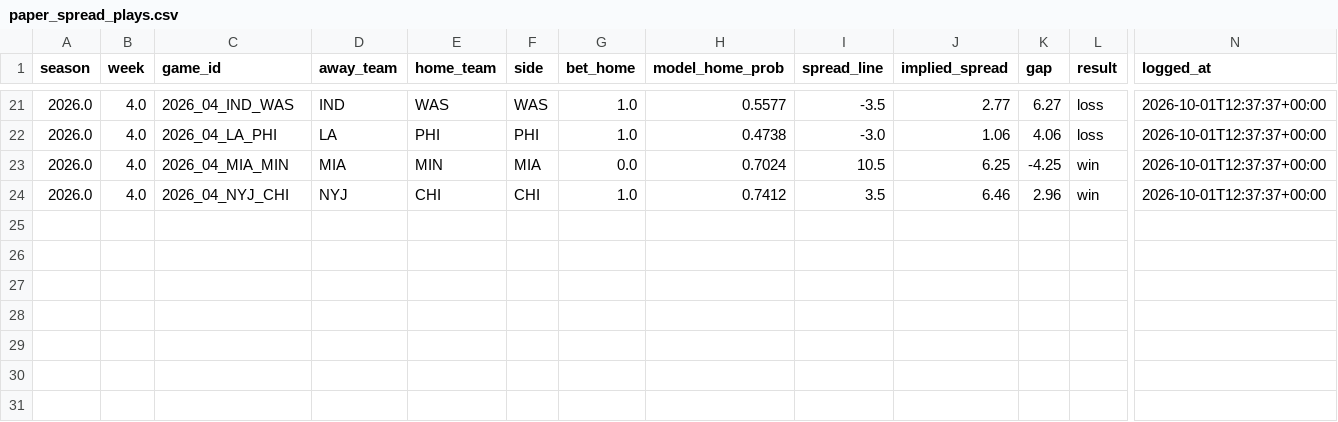
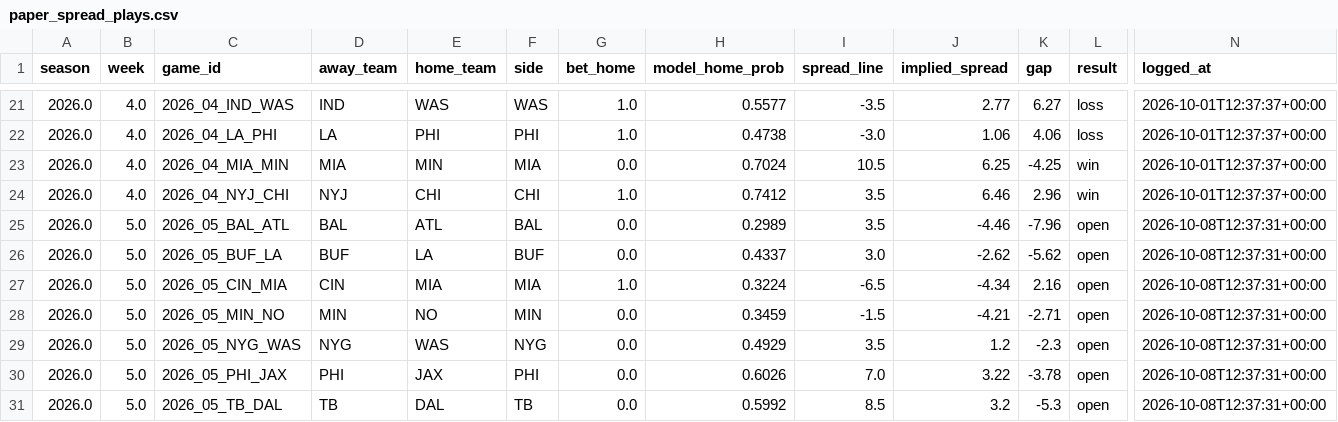
Before and after one commit to JimmyMick/nfl-pickem, a CSV file: predictions/cloud/paper_spread_plays.csv, drawn as a sheet; only a part is shown, gaps mark what is left out; rows hold the shown columns only; the diff names each change by its address in the sheet, - before the commit and + after, or states it on an @@ line.

```diff
--- a/predictions/cloud/paper_spread_plays.csv
+++ b/predictions/cloud/paper_spread_plays.csv
+row 25: 2026.0 | 5.0 | 2026_05_BAL_ATL | BAL | ATL | BAL | 0.0 | 0.2989 | 3.5 | -4.46 | -7.96 | open | 2026-10-08T12:37:31+00:00
+row 26: 2026.0 | 5.0 | 2026_05_BUF_LA | BUF | LA | BUF | 0.0 | 0.4337 | 3.0 | -2.62 | -5.62 | open | 2026-10-08T12:37:31+00:00
+row 27: 2026.0 | 5.0 | 2026_05_CIN_MIA | CIN | MIA | MIA | 1.0 | 0.3224 | -6.5 | -4.34 | 2.16 | open | 2026-10-08T12:37:31+00:00
+row 28: 2026.0 | 5.0 | 2026_05_MIN_NO | MIN | NO | MIN | 0.0 | 0.3459 | -1.5 | -4.21 | -2.71 | open | 2026-10-08T12:37:31+00:00
+row 29: 2026.0 | 5.0 | 2026_05_NYG_WAS | NYG | WAS | NYG | 0.0 | 0.4929 | 3.5 | 1.2 | -2.3 | open | 2026-10-08T12:37:31+00:00
+row 30: 2026.0 | 5.0 | 2026_05_PHI_JAX | PHI | JAX | PHI | 0.0 | 0.6026 | 7.0 | 3.22 | -3.78 | open | 2026-10-08T12:37:31+00:00
+row 31: 2026.0 | 5.0 | 2026_05_TB_DAL | TB | DAL | TB | 0.0 | 0.5992 | 8.5 | 3.2 | -5.3 | open | 2026-10-08T12:37:31+00:00
```
Also changed, not shown: predictions/cloud/latest_preview.csv, predictions/cloud/paper_nonelo_plays.csv, 4 other files.
